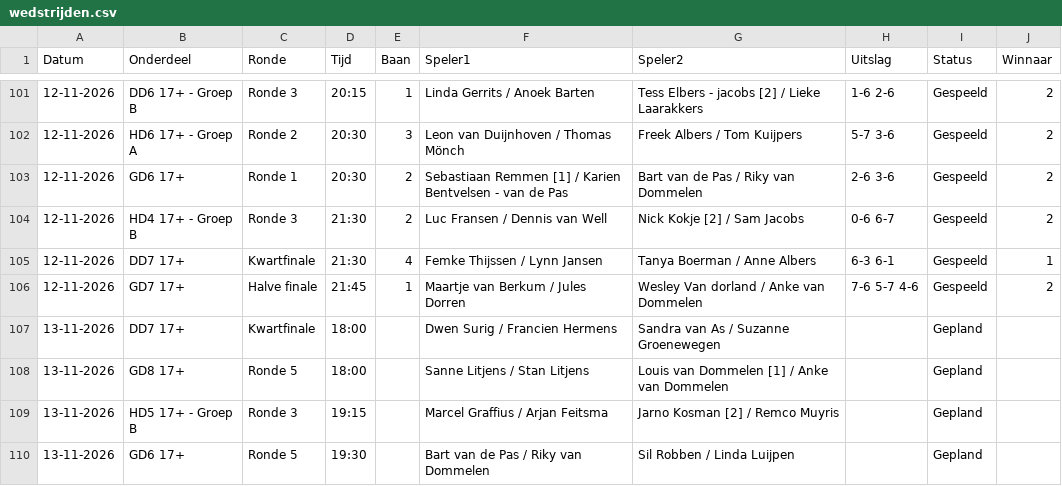
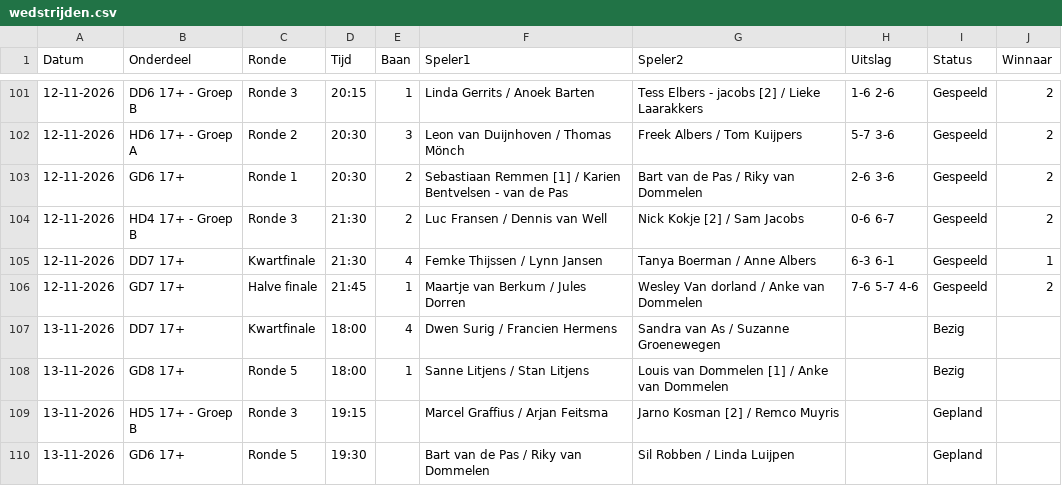
Before and after one commit to Frank2601/nick-fleuren-open, a CSV file: wedstrijden.csv, drawn as a sheet; only a part is shown, gaps mark what is left out.

Commit message:
Uitslagen bijgewerkt 19:15

```diff
--- a/wedstrijden.csv
+++ b/wedstrijden.csv
@@ -106,4 +106,4 @@ Datum,Onderdeel,Ronde,Tijd,Baan,Speler1,Speler2,Uitslag,Status,Winnaar
 12-11-2026,GD7 17+,Halve finale,21:45,1,Maartje van Berkum / Jules Dorren,Wesley Van dorland / Anke van Dommelen,7-6 5-7 4-6,Gespeeld,2
-13-11-2026,DD7 17+,Kwartfinale,18:00,,Dwen Surig / Francien Hermens,Sandra van As / Suzanne Groenewegen,,Gepland,
-13-11-2026,GD8 17+,Ronde 5,18:00,,Sanne Litjens / Stan Litjens,Louis van Dommelen [1] / Anke van Dommelen,,Gepland,
+13-11-2026,DD7 17+,Kwartfinale,18:00,4,Dwen Surig / Francien Hermens,Sandra van As / Suzanne Groenewegen,,Bezig,
+13-11-2026,GD8 17+,Ronde 5,18:00,1,Sanne Litjens / Stan Litjens,Louis van Dommelen [1] / Anke van Dommelen,,Bezig,
 13-11-2026,HD5 17+ - Groep B,Ronde 3,19:15,,Marcel Graffius / Arjan Feitsma,Jarno Kosman [2] / Remco Muyris,,Gepland,
```
